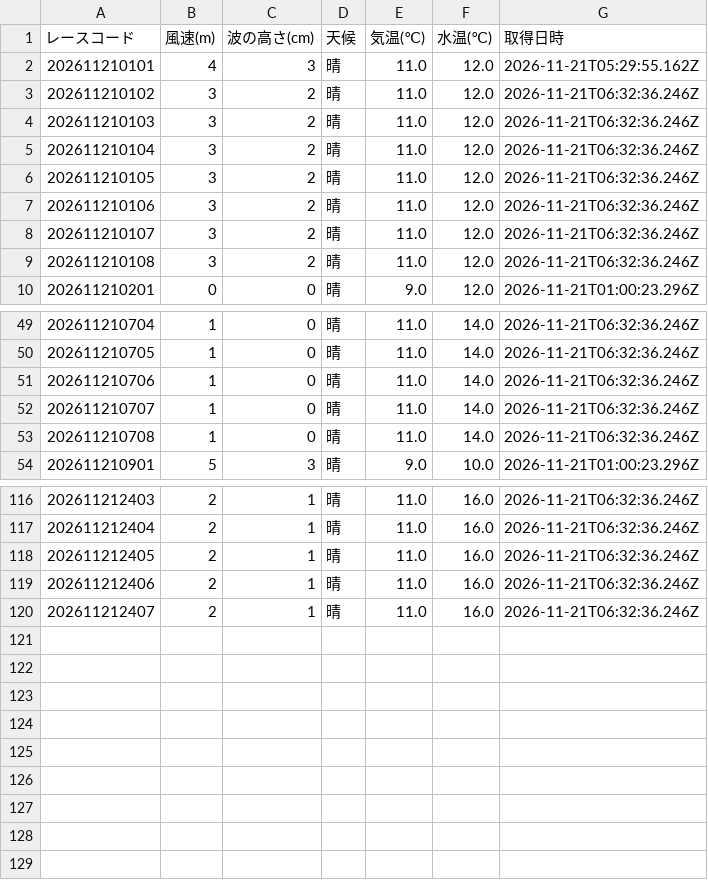
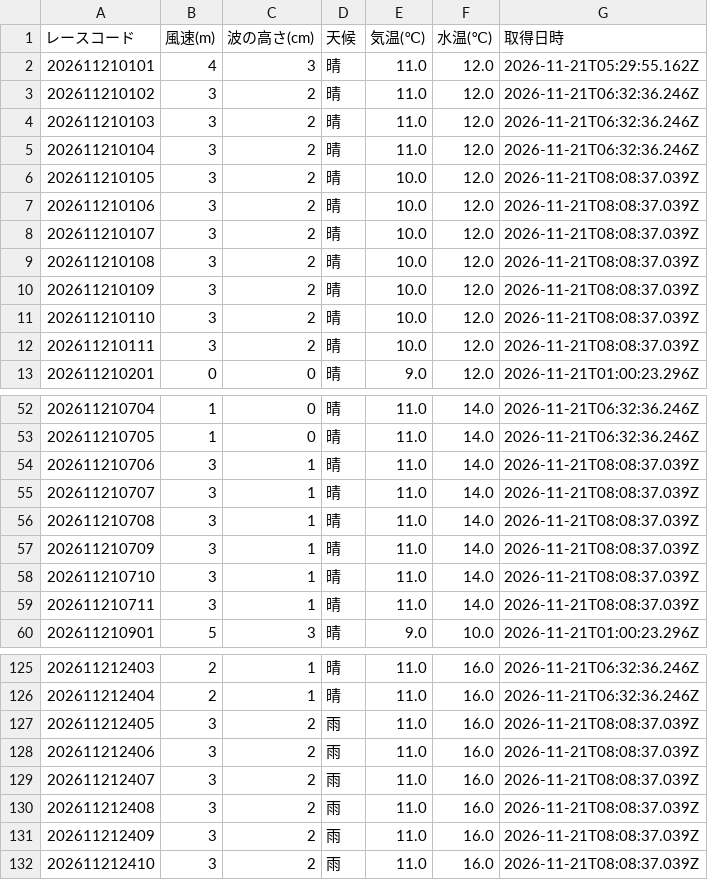
Before and after one commit to crm01300816/boat-analytics, a CSV file: public/data/previews/sui/2026/11/21.csv, drawn as a sheet; only a part is shown, gaps mark what is left out; the diff covers the shown part only.

```diff
--- a/public/data/previews/sui/2026/11/21.csv
+++ b/public/data/previews/sui/2026/11/21.csv
@@ -5,6 +5,9 @@
 202611210104,3,2,晴,11.0,12.0,2026-11-21T06:32:36.246Z
-202611210105,3,2,晴,11.0,12.0,2026-11-21T06:32:36.246Z
-202611210106,3,2,晴,11.0,12.0,2026-11-21T06:32:36.246Z
-202611210107,3,2,晴,11.0,12.0,2026-11-21T06:32:36.246Z
-202611210108,3,2,晴,11.0,12.0,2026-11-21T06:32:36.246Z
+202611210105,3,2,晴,10.0,12.0,2026-11-21T08:08:37.039Z
+202611210106,3,2,晴,10.0,12.0,2026-11-21T08:08:37.039Z
+202611210107,3,2,晴,10.0,12.0,2026-11-21T08:08:37.039Z
+202611210108,3,2,晴,10.0,12.0,2026-11-21T08:08:37.039Z
+202611210109,3,2,晴,10.0,12.0,2026-11-21T08:08:37.039Z
+202611210110,3,2,晴,10.0,12.0,2026-11-21T08:08:37.039Z
+202611210111,3,2,晴,10.0,12.0,2026-11-21T08:08:37.039Z
 202611210201,0,0,晴,9.0,12.0,2026-11-21T01:00:23.296Z
@@ -50,5 +53,8 @@
 202611210705,1,0,晴,11.0,14.0,2026-11-21T06:32:36.246Z
-202611210706,1,0,晴,11.0,14.0,2026-11-21T06:32:36.246Z
-202611210707,1,0,晴,11.0,14.0,2026-11-21T06:32:36.246Z
-202611210708,1,0,晴,11.0,14.0,2026-11-21T06:32:36.246Z
+202611210706,3,1,晴,11.0,14.0,2026-11-21T08:08:37.039Z
+202611210707,3,1,晴,11.0,14.0,2026-11-21T08:08:37.039Z
+202611210708,3,1,晴,11.0,14.0,2026-11-21T08:08:37.039Z
+202611210709,3,1,晴,11.0,14.0,2026-11-21T08:08:37.039Z
+202611210710,3,1,晴,11.0,14.0,2026-11-21T08:08:37.039Z
+202611210711,3,1,晴,11.0,14.0,2026-11-21T08:08:37.039Z
 202611210901,5,3,晴,9.0,10.0,2026-11-21T01:00:23.296Z
@@ -117,4 +126,7 @@
 202611212404,2,1,晴,11.0,16.0,2026-11-21T06:32:36.246Z
-202611212405,2,1,晴,11.0,16.0,2026-11-21T06:32:36.246Z
-202611212406,2,1,晴,11.0,16.0,2026-11-21T06:32:36.246Z
-202611212407,2,1,晴,11.0,16.0,2026-11-21T06:32:36.246Z
+202611212405,3,2,雨,11.0,16.0,2026-11-21T08:08:37.039Z
+202611212406,3,2,雨,11.0,16.0,2026-11-21T08:08:37.039Z
+202611212407,3,2,雨,11.0,16.0,2026-11-21T08:08:37.039Z
+202611212408,3,2,雨,11.0,16.0,2026-11-21T08:08:37.039Z
+202611212409,3,2,雨,11.0,16.0,2026-11-21T08:08:37.039Z
+202611212410,3,2,雨,11.0,16.0,2026-11-21T08:08:37.039Z
```
Also changed, not shown: 3 added rows and 6 edited cells elsewhere in this file, public/data/previews/stt/2026/11/21.csv, public/data/previews/tkz/2026/11/21.csv, 1 other file.
